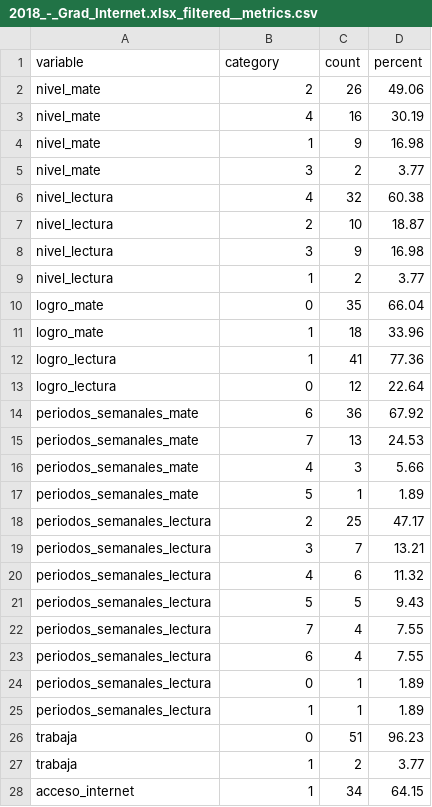
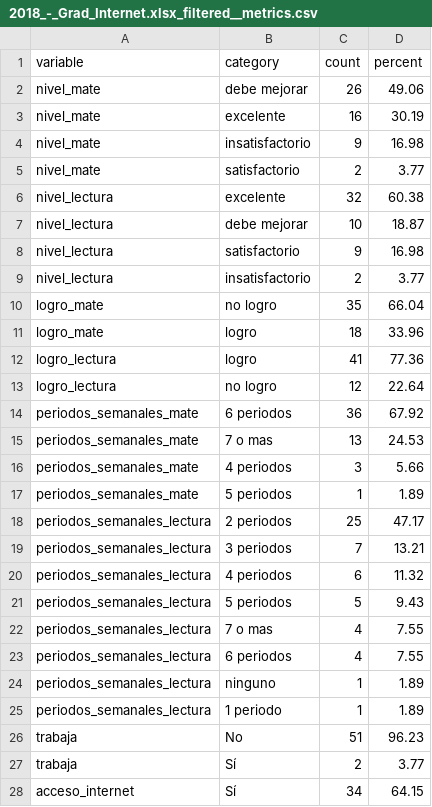
Before and after one commit to LuisMontenegro21/Horas-ext, a CSV file: Extracted_data/metrics/2018_-_Grad_Internet.xlsx_filtered__metrics.csv, drawn as a sheet; only a part is shown; the diff covers the shown part only.

```diff
--- a/Extracted_data/metrics/2018_-_Grad_Internet.xlsx_filtered__metrics.csv
+++ b/Extracted_data/metrics/2018_-_Grad_Internet.xlsx_filtered__metrics.csv
@@ -1,28 +1,28 @@
 variable,category,count,percent
-nivel_mate,2,26,49.06
-nivel_mate,4,16,30.19
-nivel_mate,1,9,16.98
-nivel_mate,3,2,3.77
-nivel_lectura,4,32,60.38
-nivel_lectura,2,10,18.87
-nivel_lectura,3,9,16.98
-nivel_lectura,1,2,3.77
-logro_mate,0,35,66.04
-logro_mate,1,18,33.96
-logro_lectura,1,41,77.36
-logro_lectura,0,12,22.64
-periodos_semanales_mate,6,36,67.92
-periodos_semanales_mate,7,13,24.53
-periodos_semanales_mate,4,3,5.66
-periodos_semanales_mate,5,1,1.89
-periodos_semanales_lectura,2,25,47.17
-periodos_semanales_lectura,3,7,13.21
-periodos_semanales_lectura,4,6,11.32
-periodos_semanales_lectura,5,5,9.43
-periodos_semanales_lectura,7,4,7.55
-periodos_semanales_lectura,6,4,7.55
-periodos_semanales_lectura,0,1,1.89
-periodos_semanales_lectura,1,1,1.89
-trabaja,0,51,96.23
-trabaja,1,2,3.77
-acceso_internet,1,34,64.15
+nivel_mate,debe mejorar,26,49.06
+nivel_mate,excelente,16,30.19
+nivel_mate,insatisfactorio,9,16.98
+nivel_mate,satisfactorio,2,3.77
+nivel_lectura,excelente,32,60.38
+nivel_lectura,debe mejorar,10,18.87
+nivel_lectura,satisfactorio,9,16.98
+nivel_lectura,insatisfactorio,2,3.77
+logro_mate,no logro,35,66.04
+logro_mate,logro,18,33.96
+logro_lectura,logro,41,77.36
+logro_lectura,no logro,12,22.64
+periodos_semanales_mate,6 periodos,36,67.92
+periodos_semanales_mate,7 o mas,13,24.53
+periodos_semanales_mate,4 periodos,3,5.66
+periodos_semanales_mate,5 periodos,1,1.89
+periodos_semanales_lectura,2 periodos,25,47.17
+periodos_semanales_lectura,3 periodos,7,13.21
+periodos_semanales_lectura,4 periodos,6,11.32
+periodos_semanales_lectura,5 periodos,5,9.43
+periodos_semanales_lectura,7 o mas,4,7.55
+periodos_semanales_lectura,6 periodos,4,7.55
+periodos_semanales_lectura,ninguno,1,1.89
+periodos_semanales_lectura,1 periodo,1,1.89
+trabaja,No,51,96.23
+trabaja,Sí,2,3.77
+acceso_internet,Sí,34,64.15
```
Also changed, not shown: 28 edited cells elsewhere in this file, Extracted_data/metrics/2017_Grad-Version_Internet.xlsx_filtered__metrics.csv, Extracted_data/metrics/2019-Grad-Internet.xlsx_filtered__metrics.csv, 6 other files.
